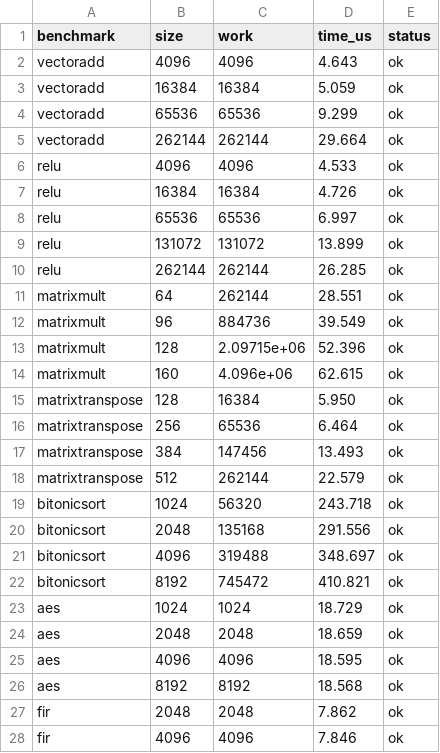
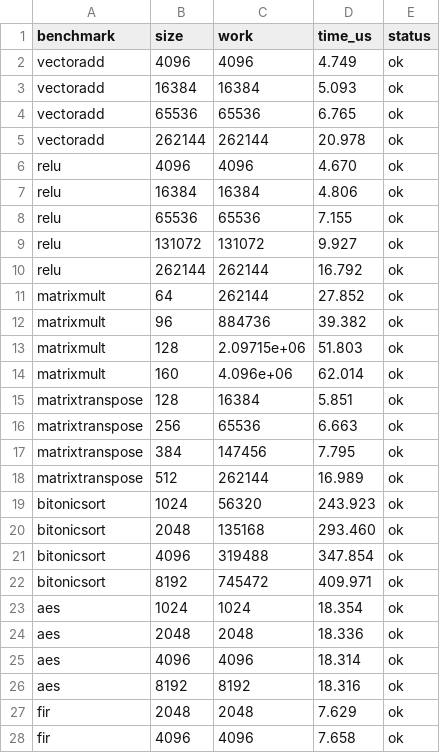
Before and after one commit to allbilly/mgpusim, a CSV file: gpu_perf_scripts/calibration/rx570/hw_size_sweep.csv, drawn as a sheet; only a part is shown; the diff covers the shown part only.

Commit message:
calibration: remove RX 570 idle-clock bias

```diff
--- a/gpu_perf_scripts/calibration/rx570/hw_size_sweep.csv
+++ b/gpu_perf_scripts/calibration/rx570/hw_size_sweep.csv
@@ -1,28 +1,28 @@
 benchmark,size,work,time_us,status
-vectoradd,4096,4096,4.643,ok
-vectoradd,16384,16384,5.059,ok
-vectoradd,65536,65536,9.299,ok
-vectoradd,262144,262144,29.664,ok
-relu,4096,4096,4.533,ok
-relu,16384,16384,4.726,ok
-relu,65536,65536,6.997,ok
-relu,131072,131072,13.899,ok
-relu,262144,262144,26.285,ok
-matrixmult,64,262144,28.551,ok
-matrixmult,96,884736,39.549,ok
-matrixmult,128,2.09715e+06,52.396,ok
-matrixmult,160,4.096e+06,62.615,ok
-matrixtranspose,128,16384,5.950,ok
-matrixtranspose,256,65536,6.464,ok
-matrixtranspose,384,147456,13.493,ok
-matrixtranspose,512,262144,22.579,ok
-bitonicsort,1024,56320,243.718,ok
-bitonicsort,2048,135168,291.556,ok
-bitonicsort,4096,319488,348.697,ok
-bitonicsort,8192,745472,410.821,ok
-aes,1024,1024,18.729,ok
-aes,2048,2048,18.659,ok
-aes,4096,4096,18.595,ok
-aes,8192,8192,18.568,ok
-fir,2048,2048,7.862,ok
-fir,4096,4096,7.846,ok
+vectoradd,4096,4096,4.749,ok
+vectoradd,16384,16384,5.093,ok
+vectoradd,65536,65536,6.765,ok
+vectoradd,262144,262144,20.978,ok
+relu,4096,4096,4.670,ok
+relu,16384,16384,4.806,ok
+relu,65536,65536,7.155,ok
+relu,131072,131072,9.927,ok
+relu,262144,262144,16.792,ok
+matrixmult,64,262144,27.852,ok
+matrixmult,96,884736,39.382,ok
+matrixmult,128,2.09715e+06,51.803,ok
+matrixmult,160,4.096e+06,62.014,ok
+matrixtranspose,128,16384,5.851,ok
+matrixtranspose,256,65536,6.663,ok
+matrixtranspose,384,147456,7.795,ok
+matrixtranspose,512,262144,16.989,ok
+bitonicsort,1024,56320,243.923,ok
+bitonicsort,2048,135168,293.460,ok
+bitonicsort,4096,319488,347.854,ok
+bitonicsort,8192,745472,409.971,ok
+aes,1024,1024,18.354,ok
+aes,2048,2048,18.336,ok
+aes,4096,4096,18.314,ok
+aes,8192,8192,18.316,ok
+fir,2048,2048,7.629,ok
+fir,4096,4096,7.658,ok
```
Also changed, not shown: 6 edited cells elsewhere in this file, gpu_perf_scripts/calibration/rx570/sim_size_sweep.csv, 7 other files.
